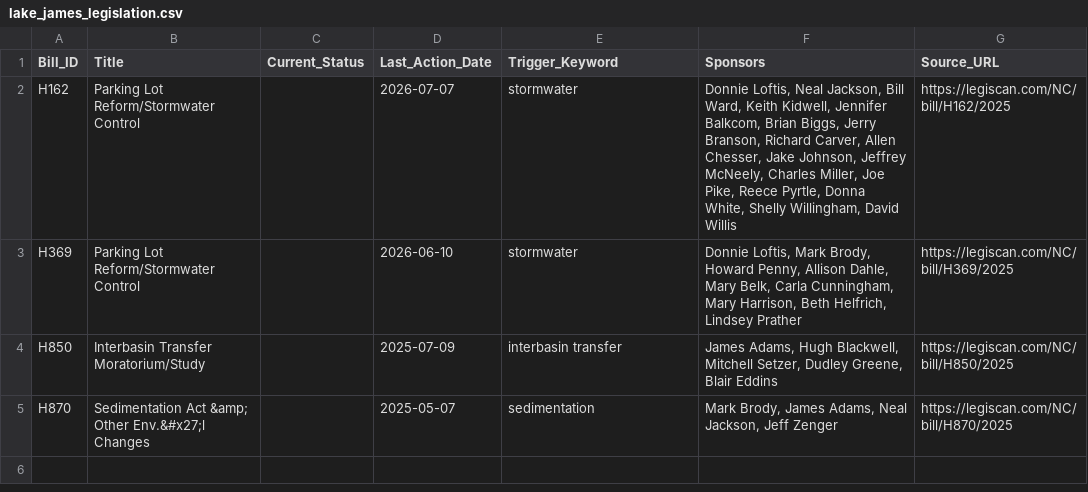
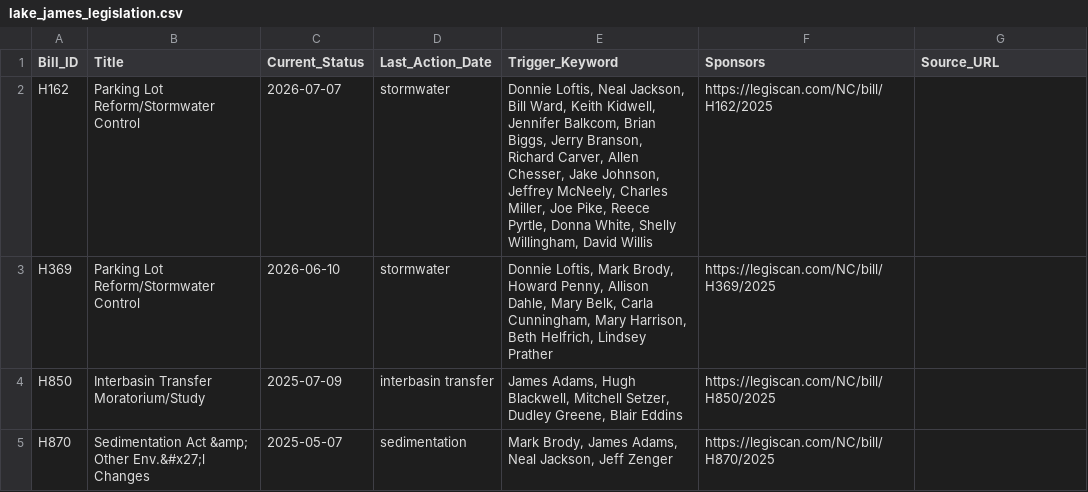
Before and after one commit to kathrynkilgallen-lab/Lake-Quality, a CSV file: lake_james_legislation.csv, drawn as a sheet.

```diff
--- a/lake_james_legislation.csv
+++ b/lake_james_legislation.csv
@@ -1,5 +1,5 @@
 Bill_ID,Title,Current_Status,Last_Action_Date,Trigger_Keyword,Sponsors,Source_URL
-H162,Parking Lot Reform/Stormwater Control,,2026-07-07,stormwater,"Donnie Loftis, Neal Jackson, Bill Ward, Keith Kidwell, Jennifer Balkcom, Brian Biggs, Jerry Branson, Richard Carver, Allen Chesser, Jake Johnson, Jeffrey McNeely, Charles Miller, Joe Pike, Reece Pyrtle, Donna White, Shelly Willingham, David Willis",https://legiscan.com/NC/bill/H162/2025
-H369,Parking Lot Reform/Stormwater Control,,2026-06-10,stormwater,"Donnie Loftis, Mark Brody, Howard Penny, Allison Dahle, Mary Belk, Carla Cunningham, Mary Harrison, Beth Helfrich, Lindsey Prather",https://legiscan.com/NC/bill/H369/2025
-H850,Interbasin Transfer Moratorium/Study,,2025-07-09,interbasin transfer,"James Adams, Hugh Blackwell, Mitchell Setzer, Dudley Greene, Blair Eddins",https://legiscan.com/NC/bill/H850/2025
-H870,Sedimentation Act &amp; Other Env.&#x27;l Changes,,2025-05-07,sedimentation,"Mark Brody, James Adams, Neal Jackson, Jeff Zenger",https://legiscan.com/NC/bill/H870/2025
+H162,Parking Lot Reform/Stormwater Control,2026-07-07,stormwater,"Donnie Loftis, Neal Jackson, Bill Ward, Keith Kidwell, Jennifer Balkcom, Brian Biggs, Jerry Branson, Richard Carver, Allen Chesser, Jake Johnson, Jeffrey McNeely, Charles Miller, Joe Pike, Reece Pyrtle, Donna White, Shelly Willingham, David Willis",https://legiscan.com/NC/bill/H162/2025
+H369,Parking Lot Reform/Stormwater Control,2026-06-10,stormwater,"Donnie Loftis, Mark Brody, Howard Penny, Allison Dahle, Mary Belk, Carla Cunningham, Mary Harrison, Beth Helfrich, Lindsey Prather",https://legiscan.com/NC/bill/H369/2025
+H850,Interbasin Transfer Moratorium/Study,2025-07-09,interbasin transfer,"James Adams, Hugh Blackwell, Mitchell Setzer, Dudley Greene, Blair Eddins",https://legiscan.com/NC/bill/H850/2025
+H870,Sedimentation Act &amp; Other Env.&#x27;l Changes,2025-05-07,sedimentation,"Mark Brody, James Adams, Neal Jackson, Jeff Zenger",https://legiscan.com/NC/bill/H870/2025
```
